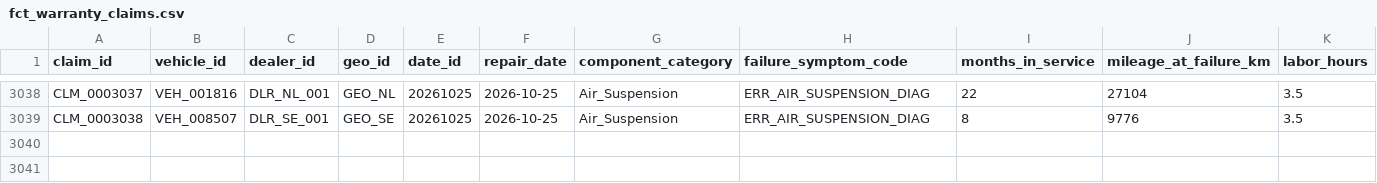
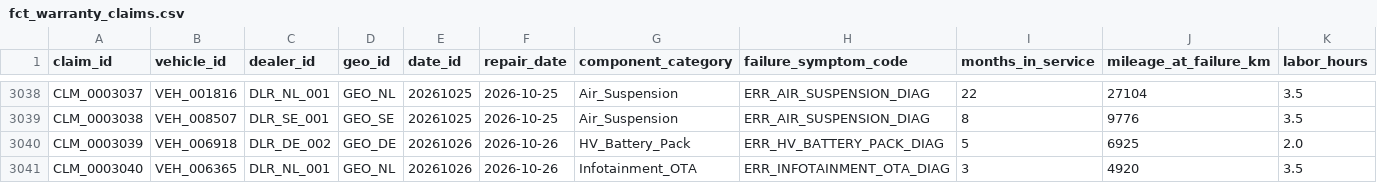
Before and after one commit to TejalGB/automotive-operations-intelligence, a CSV file: data/marts/fct_warranty_claims.csv, drawn as a sheet; only a part is shown, gaps mark what is left out; rows hold the shown columns only; the diff names each change by its address in the sheet, - before the commit and + after, or states it on an @@ line.

```diff
--- a/data/marts/fct_warranty_claims.csv
+++ b/data/marts/fct_warranty_claims.csv
+row 3040: CLM_0003039 | VEH_006918 | DLR_DE_002 | GEO_DE | 20261026 | 2026-10-26 | HV_Battery_Pack | ERR_HV_BATTERY_PACK_DIAG | 5 | 6925 | 2.0
+row 3041: CLM_0003040 | VEH_006365 | DLR_NL_001 | GEO_NL | 20261026 | 2026-10-26 | Infotainment_OTA | ERR_INFOTAINMENT_OTA_DIAG | 3 | 4920 | 3.5
```
Also changed, not shown: 2 other files.
